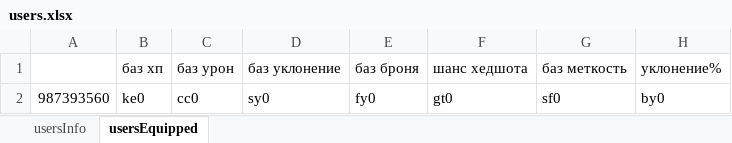
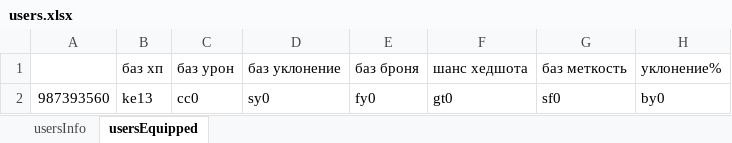
Before and after one commit to MaGNitGD/valoshopbot, an Excel workbook: ValoShop/users.xlsx, sheet usersEquipped, drawn as a sheet; only a part is shown; values as stored, in another font and other column widths than the file's, no borders; the diff names each change by its address in the sheet, - before the commit and + after, or states it on an @@ line.

Commit message:
balance and inventory
added starting vp and started to code equipped inventory

```diff
--- a/ValoShop/users.xlsx (sheet usersEquipped)
+++ b/ValoShop/users.xlsx (sheet usersEquipped)
-B2: ke0
+B2: ke13
-C2: cc0
+C2: сс0
```
Also changed, not shown: sheet usersInfo, ValoShop/skins.xlsx, 1 other file.
